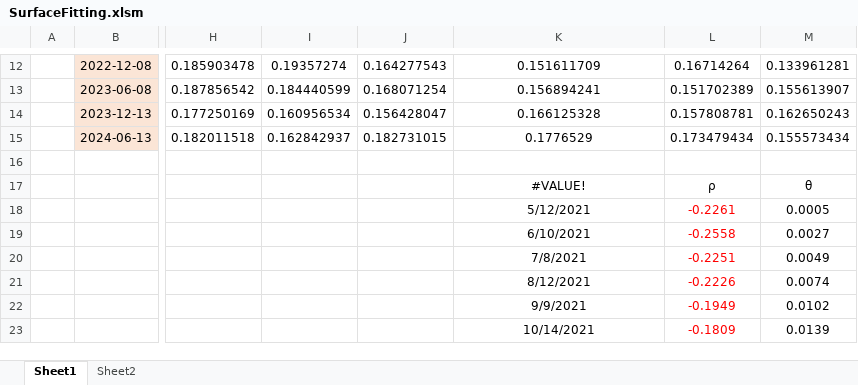
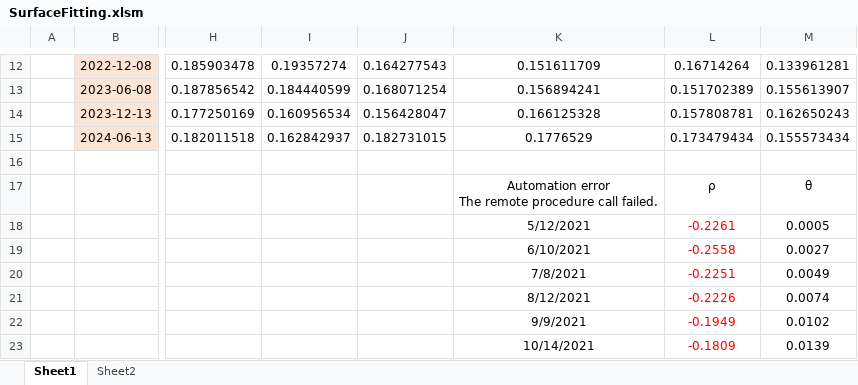
Before and after one commit to JunbeomL22/SurfaceFitting, an Excel workbook: SurfaceFitting.xlsm, sheet Sheet1, drawn as a sheet; only a part is shown, gaps mark what is left out; values as stored, in another font and other column widths than the file's, no borders; ↵ is a line break in a cell; the diff names each change by its address in the sheet, - before the commit and + after, or states it on an @@ line.

```diff
--- a/SurfaceFitting.xlsm (sheet Sheet1)
+++ b/SurfaceFitting.xlsm (sheet Sheet1)
-K17: #VALUE!
+K17: Automation error ↵ The remote procedure call failed.
```
Also changed, not shown: sheet Sheet2, 2 other files.
